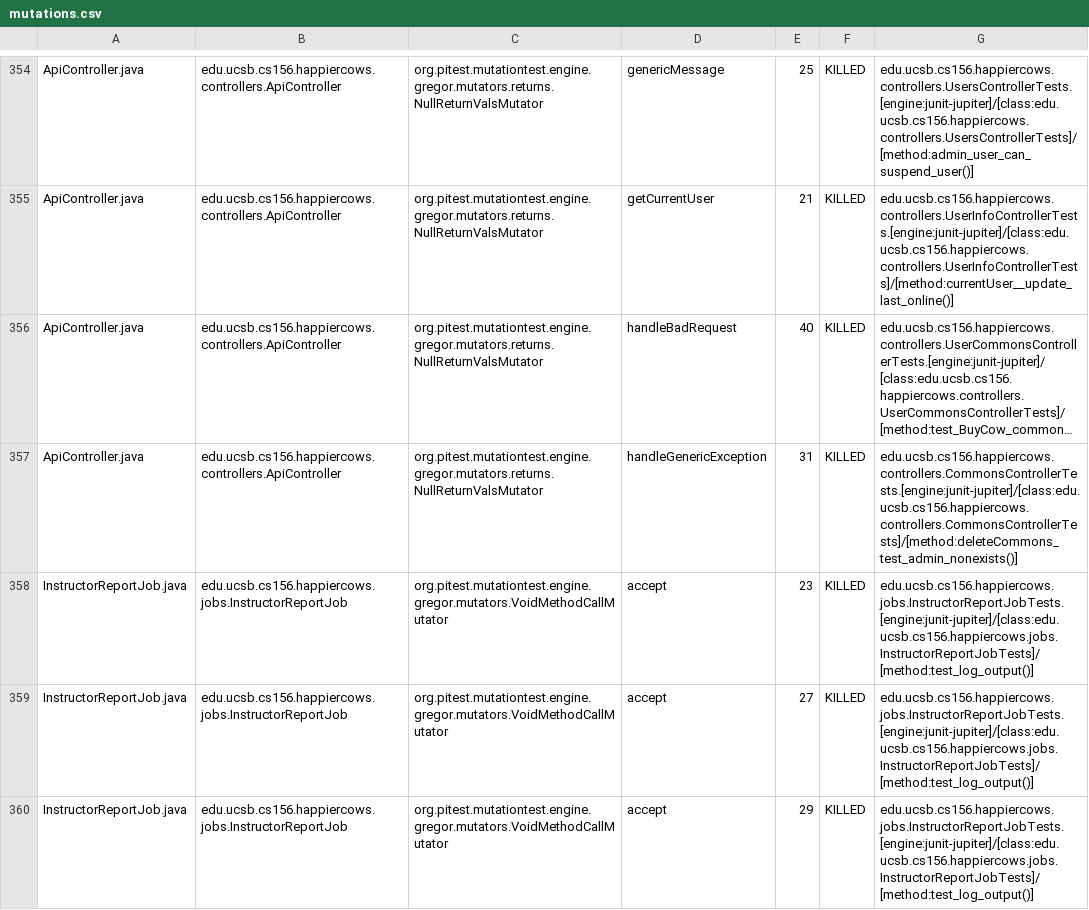
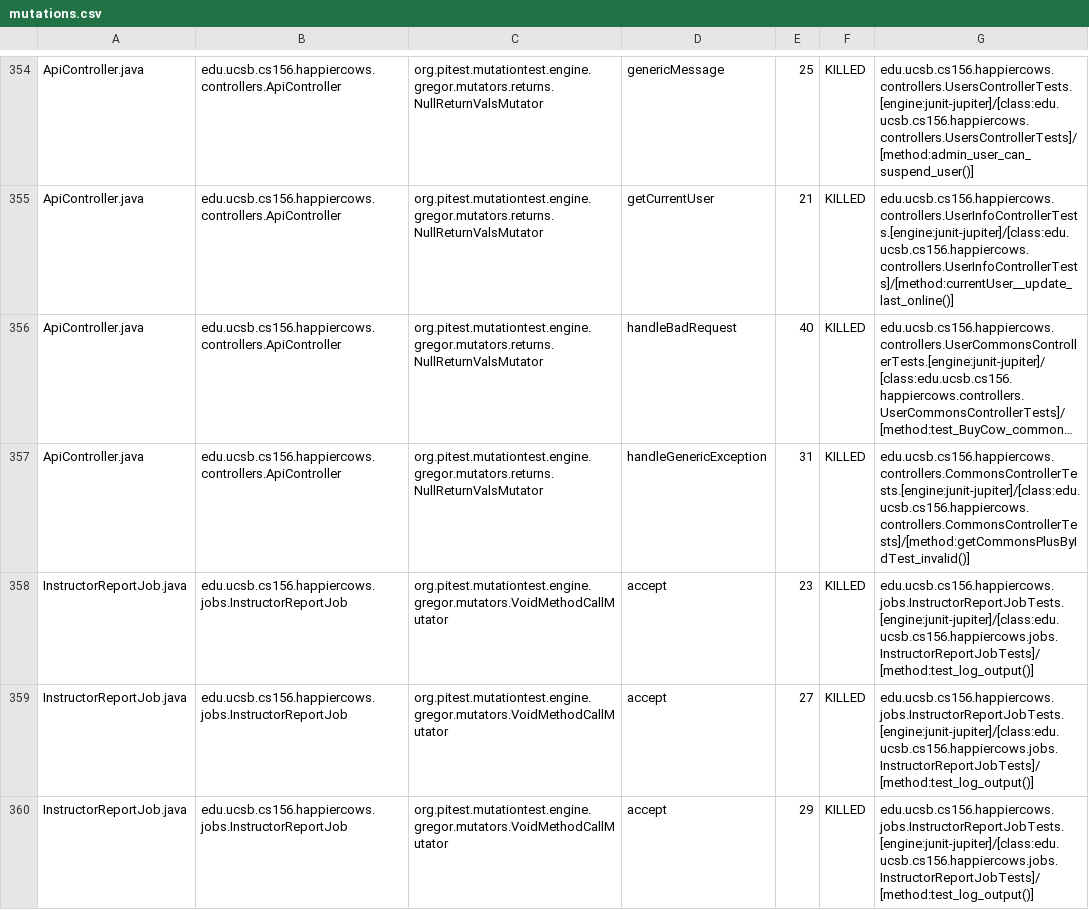
Before and after one commit to ucsb-cs156-f25/proj-happycows-f25-15, a CSV file: pitest/mutations.csv, drawn as a sheet; only a part is shown, gaps mark what is left out; long unchanged cells end in …; the diff covers the shown part only; the diff names each change by its address in the sheet, - before the commit and + after, or states it on an @@ line.

Commit message:
Deploying to gh-pages from @ ucsb-cs156-f25/proj-happycows-f25-15@824af2cb53e742732a1f570f580e330cc3c4233e 🚀

```diff
--- a/pitest/mutations.csv
+++ b/pitest/mutations.csv
-G357: edu.ucsb.cs156.happiercows.controllers.CommonsControllerTests.[engine:junit-jupiter]/[class:edu.ucsb.cs156.happiercows.controllers.CommonsControllerTests]/[method:deleteCommons_test_admin_nonexists()]
+G357: edu.ucsb.cs156.happiercows.controllers.CommonsControllerTests.[engine:junit-jupiter]/[class:edu.ucsb.cs156.happiercows.controllers.CommonsControllerTests]/[method:getCommonsPlusByIdTest_invalid()]
```
Also changed, not shown: 6 edited cells elsewhere in this file, 51 other files.
